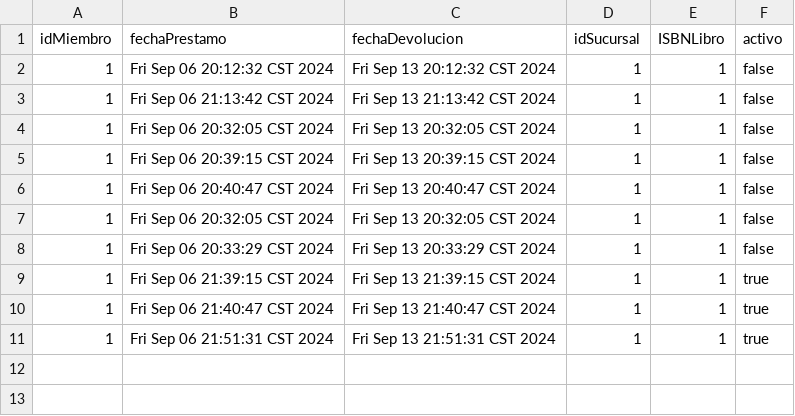
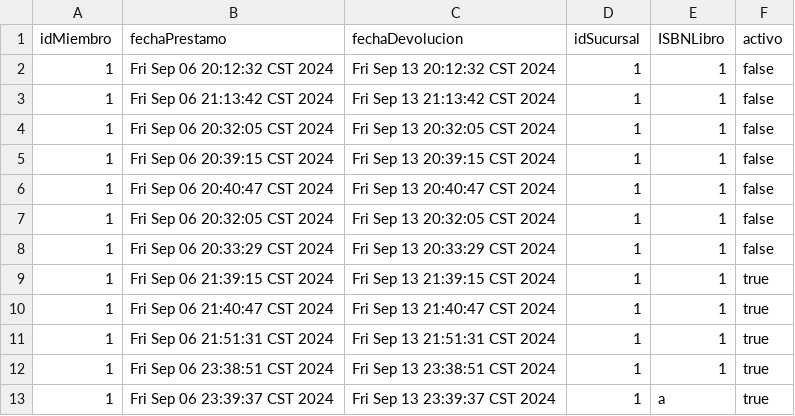
Before and after one commit to her24770/ejercicio3-poo, a CSV file: prestamos.csv, drawn as a sheet.

```diff
--- a/prestamos.csv
+++ b/prestamos.csv
@@ -11 +11,3 @@ idMiembro, fechaPrestamo, fechaDevolucion, idSucursal, ISBNLibro, activo
 1,Fri Sep 06 21:51:31 CST 2024,Fri Sep 13 21:51:31 CST 2024,1,1,true
+1,Fri Sep 06 23:38:51 CST 2024,Fri Sep 13 23:38:51 CST 2024,1,1,true
+1,Fri Sep 06 23:39:37 CST 2024,Fri Sep 13 23:39:37 CST 2024,1,a,true
```
Also changed, not shown: 4 other files.
